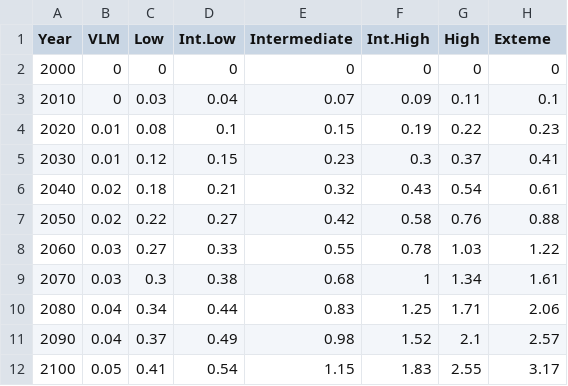
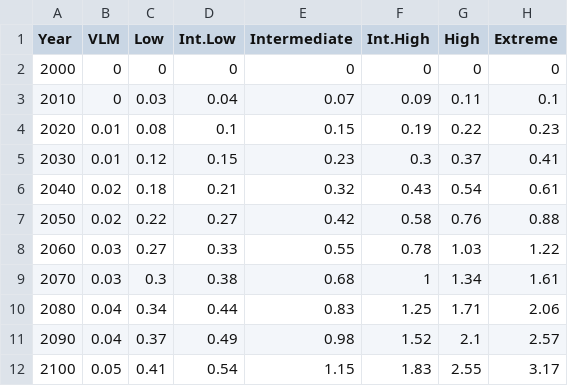
Before and after one commit to rjaneUCF/MultiHazard, a CSV file: data-raw/NOAAetal2017.csv, drawn as a sheet.

```diff
--- a/data-raw/NOAAetal2017.csv
+++ b/data-raw/NOAAetal2017.csv
@@ -1,2 +1,2 @@
-Year,VLM,Low,Int.Low,Intermediate,Int.High,High,Exteme
+Year,VLM,Low,Int.Low,Intermediate,Int.High,High,Extreme
 2000,0,0,0,0,0,0,0
```
Also changed, not shown: 1 other file.
